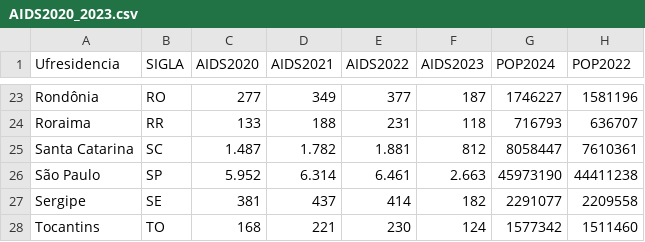
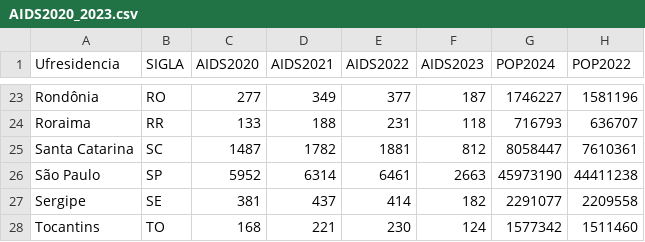
Before and after one commit to edsonzmartinez/basesdedados, a CSV file: AIDS2020_2023.csv, drawn as a sheet; only a part is shown, gaps mark what is left out; the diff covers the shown part only; the diff names each change by its address in the sheet, - before the commit and + after, or states it on an @@ line.

```diff
--- a/AIDS2020_2023.csv
+++ b/AIDS2020_2023.csv
-C25 (AIDS2020): 1.487
+C25 (AIDS2020): 1487
-D25 (AIDS2021): 1.782
+D25 (AIDS2021): 1782
-E25 (AIDS2022): 1.881
+E25 (AIDS2022): 1881
-C26 (AIDS2020): 5.952
+C26 (AIDS2020): 5952
-D26 (AIDS2021): 6.314
+D26 (AIDS2021): 6314
-E26 (AIDS2022): 6.461
+E26 (AIDS2022): 6461
-F26 (AIDS2023): 2.663
+F26 (AIDS2023): 2663
```
Also changed, not shown: 32 edited cells elsewhere in this file.
